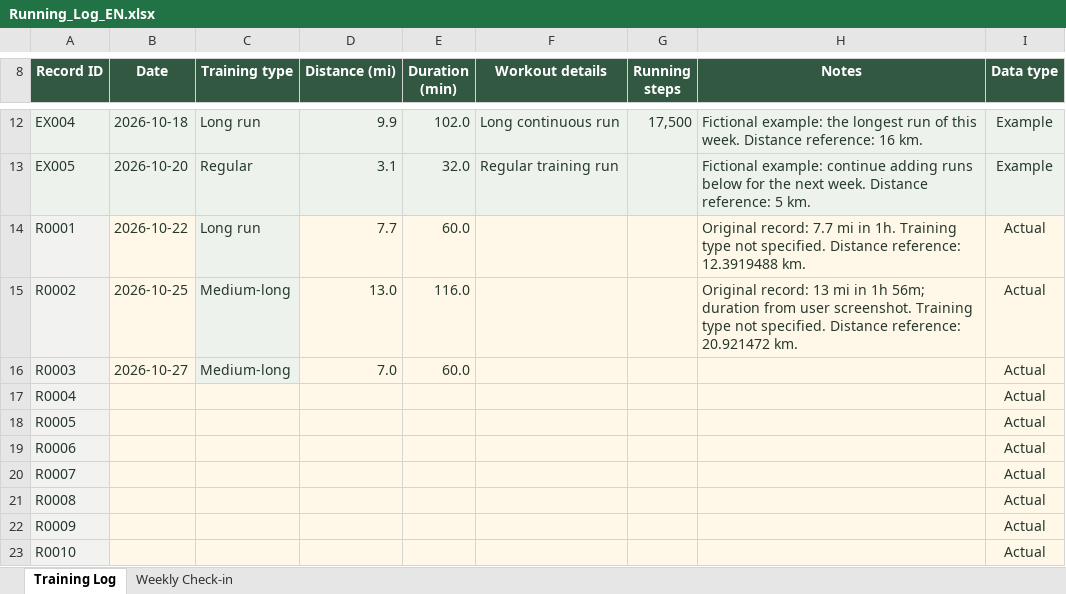
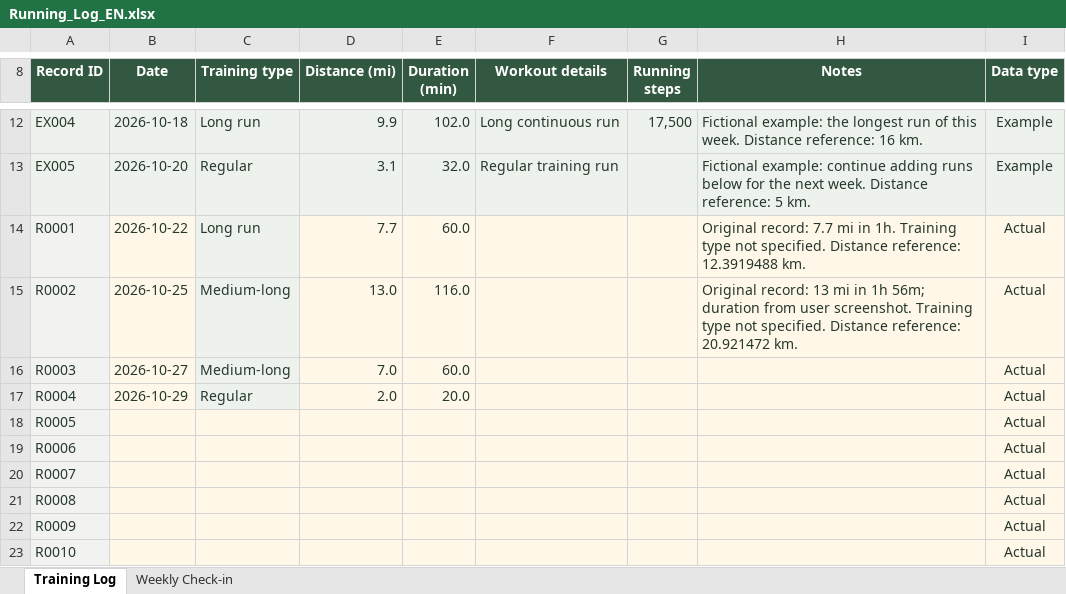
Before and after one commit to zephyryuewu-creator/run, an Excel workbook: Running_Log_EN.xlsx, sheet Training Log, drawn as a sheet; only a part is shown, gaps mark what is left out; values as stored, in another font and other column widths than the file's, no borders; conditional formats and table styles not drawn; the diff names each change by its address in the sheet, - before the commit and + after, or states it on an @@ line.

Commit message:
Add files via upload

```diff
--- a/Running_Log_EN.xlsx (sheet Training Log)
+++ b/Running_Log_EN.xlsx (sheet Training Log)
-B17 (Date): (empty)
+B17 (Date): 2026-10-29
-C17 (Training type): (empty)
+C17 (Training type): Regular
-D17 (Distance (mi)): (empty)
+D17 (Distance (mi)): 2.0
-E17 (Duration (min)): (empty)
+E17 (Duration (min)): 20.0
```
